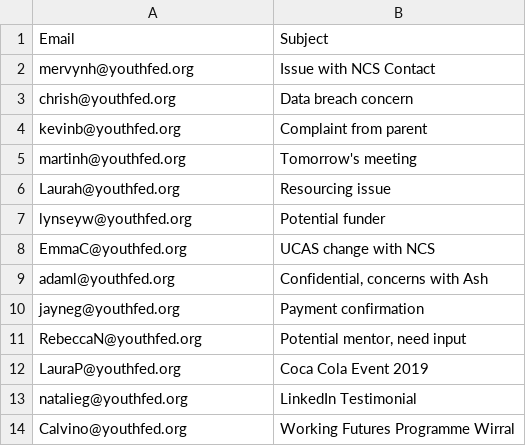
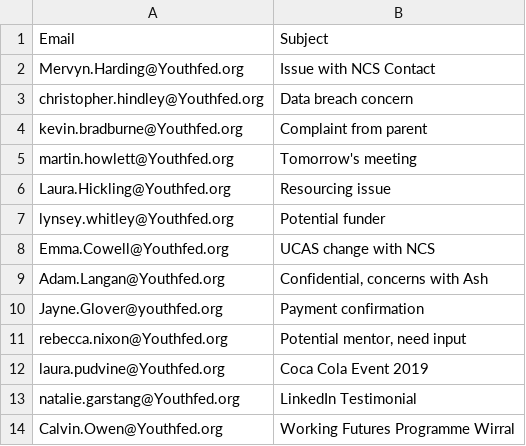
Before and after one commit to OPVL/spear, a CSV file: storage/import/real.csv, drawn as a sheet.

```diff
--- a/storage/import/real.csv
+++ b/storage/import/real.csv
@@ -1,14 +1,14 @@
 Email,Subject
-mervynh@youthfed.org,"Issue with NCS Contact"
-chrish@youthfed.org,"Data breach concern"
-kevinb@youthfed.org,"Complaint from parent"
-martinh@youthfed.org,"Tomorrow's meeting"
-Laurah@youthfed.org,"Resourcing issue"
-lynseyw@youthfed.org,"Potential funder"
-EmmaC@youthfed.org,"UCAS change with NCS"
-adaml@youthfed.org,"Confidential, concerns with Ash"
-jayneg@youthfed.org,"Payment confirmation"
-RebeccaN@youthfed.org,"Potential mentor, need input"
-LauraP@youthfed.org,"Coca Cola Event 2019"
-natalieg@youthfed.org,"LinkedIn Testimonial"
-Calvino@youthfed.org,"Working Futures Programme Wirral"
+Mervyn.Harding@Youthfed.org,"Issue with NCS Contact"
+christopher.hindley@Youthfed.org,"Data breach concern"
+kevin.bradburne@Youthfed.org,"Complaint from parent"
+martin.howlett@Youthfed.org,"Tomorrow's meeting"
+Laura.Hickling@Youthfed.org,"Resourcing issue"
+lynsey.whitley@Youthfed.org,"Potential funder"
+Emma.Cowell@Youthfed.org,"UCAS change with NCS"
+Adam.Langan@Youthfed.org,"Confidential, concerns with Ash"
+Jayne.Glover@youthfed.org,"Payment confirmation"
+rebecca.nixon@Youthfed.org,"Potential mentor, need input"
+laura.pudvine@Youthfed.org,"Coca Cola Event 2019"
+natalie.garstang@Youthfed.org,"LinkedIn Testimonial"
+Calvin.Owen@Youthfed.org,"Working Futures Programme Wirral"
```
Also changed, not shown: storage/import/targets.csv, 35 other files.
